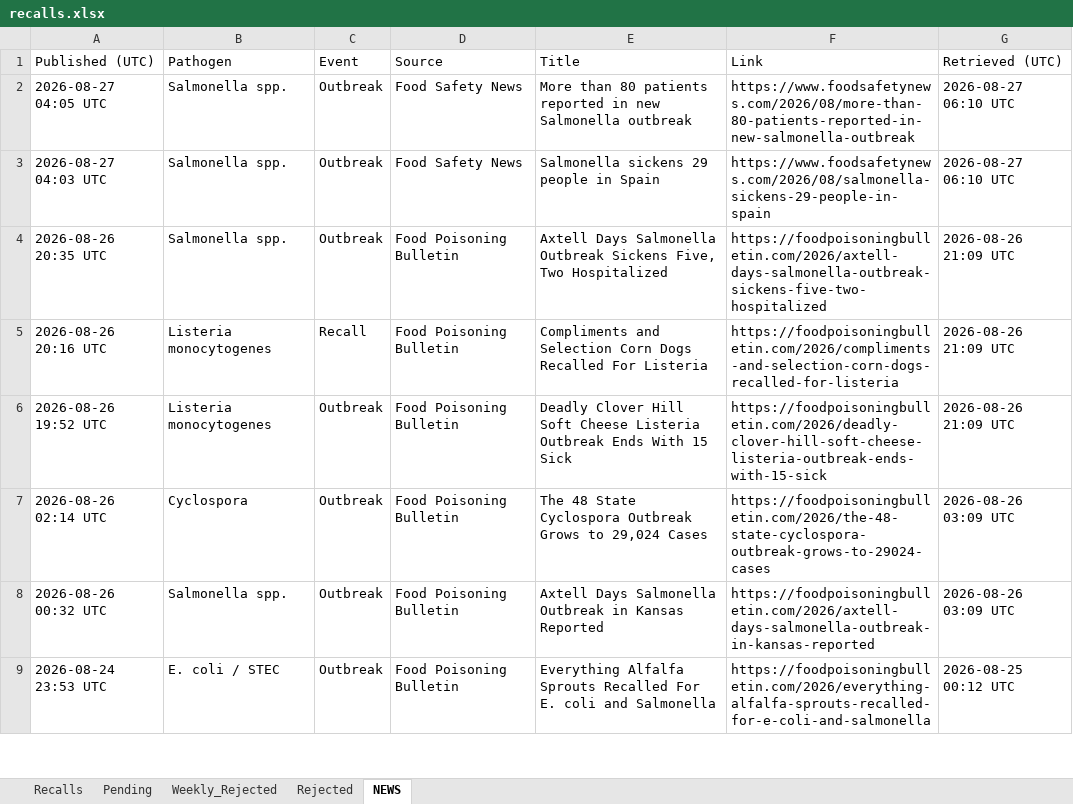
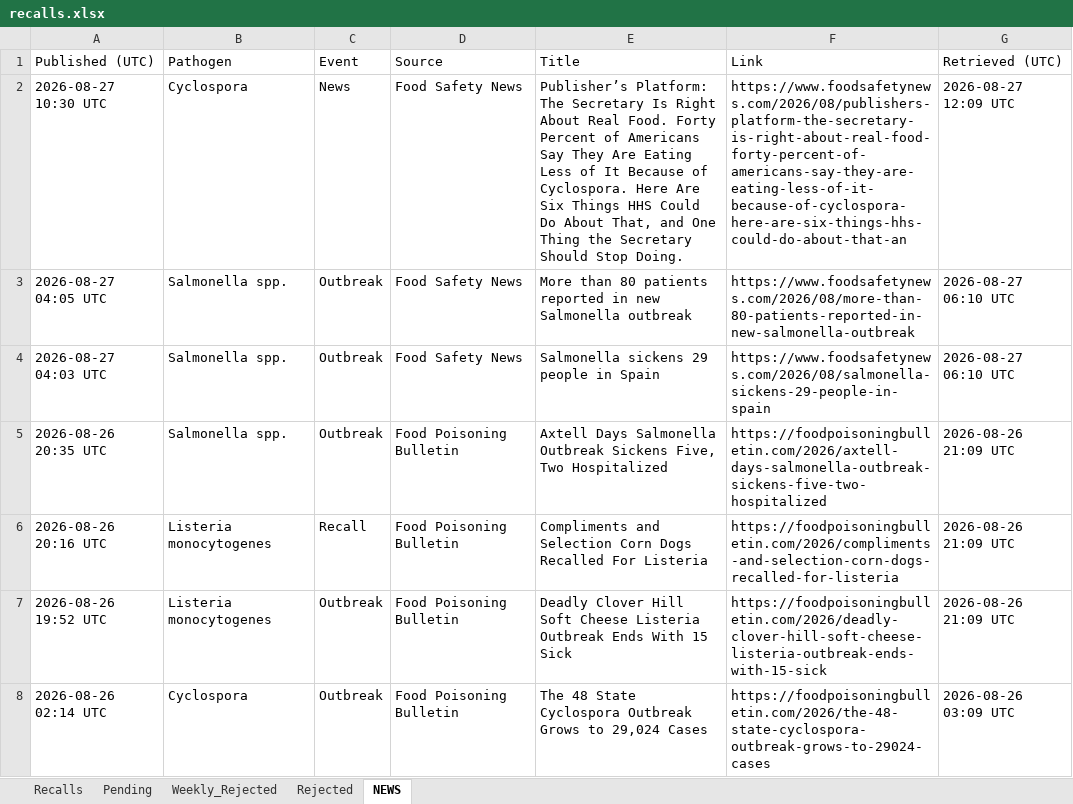
Before and after one commit to gstoforos/Food-Safety-Intelligence-System, an Excel workbook: docs/data/recalls.xlsx, sheet NEWS, drawn as a sheet; only a part is shown; the shorter side is filled out with more unchanged rows; values as stored, in another font and other column widths than the file's, no borders; the diff names each change by its address in the sheet, - before the commit and + after, or states it on an @@ line.

Commit message:
auto news update + 7d purge 2026-08-27 15:10 Athens

```diff
--- a/docs/data/recalls.xlsx (sheet NEWS)
+++ b/docs/data/recalls.xlsx (sheet NEWS)
+row 2: 2026-08-27 10:30 UTC | Cyclospora | News | Food Safety News | Publisher’s Platform: The Secretary Is Right About Real Food. Forty Percent of Americans Say They Are Eating Less of It Because of Cyclospora. Here Are Six Things HHS Could Do About That, and One Thing the Secretary Should Stop Doing. | https://www.foodsafetynews.com/2026/08/publishers-platform-the-secretary-is-right-about-real-food-forty-percent-of-americans-say-they-are-eating-less-of-it-because-of-cyclospora-here-are-six-things-hhs-could-do-about-that-an | 2026-08-27 12:09 UTC
```
